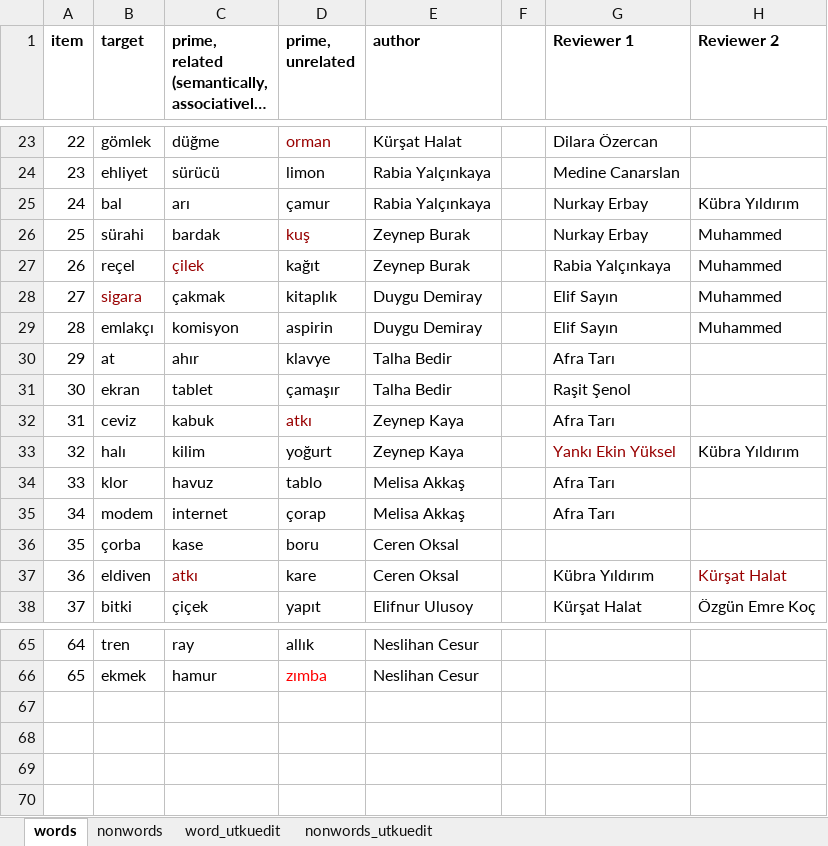
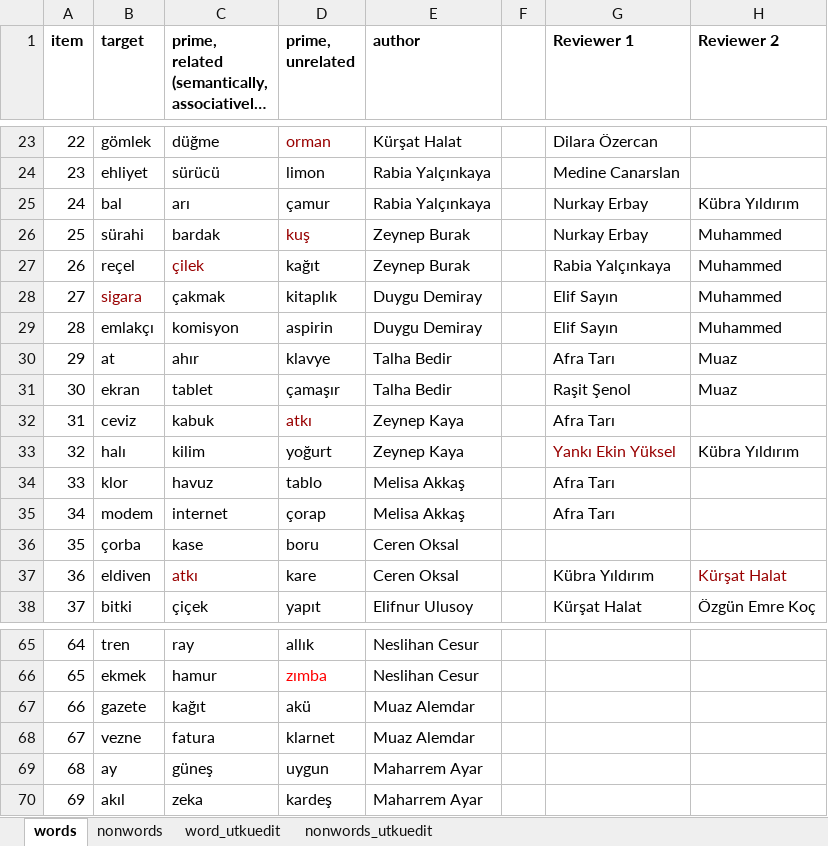
Before and after one commit to rabia-ya/411-priming-experiment, an Excel workbook: itemGeneration/Priming.xlsx, sheet words, drawn as a sheet; only a part is shown, gaps mark what is left out; long unchanged cells end in …; values as stored, in another font and other column widths than the file's, no borders; charts and pictures not drawn; the diff names each change by its address in the sheet, - before the commit and + after, or states it on an @@ line.

```diff
--- a/itemGeneration/Priming.xlsx (sheet words)
+++ b/itemGeneration/Priming.xlsx (sheet words)
-H30:H31 (Reviewer 2): (empty)
+H30:H31 (Reviewer 2): Muaz
+row 67: 66 | gazete | kağıt | akü | Muaz Alemdar
+row 68: 67 | vezne | fatura | klarnet | Muaz Alemdar
+row 69: 68 | ay | güneş | uygun | Maharrem Ayar
+row 70: 69 | akıl | zeka | kardeş | Maharrem Ayar
```
Also changed, not shown: sheet word_utkuedit, sheet nonwords, sheet nonwords_utkuedit, 2 other files.
